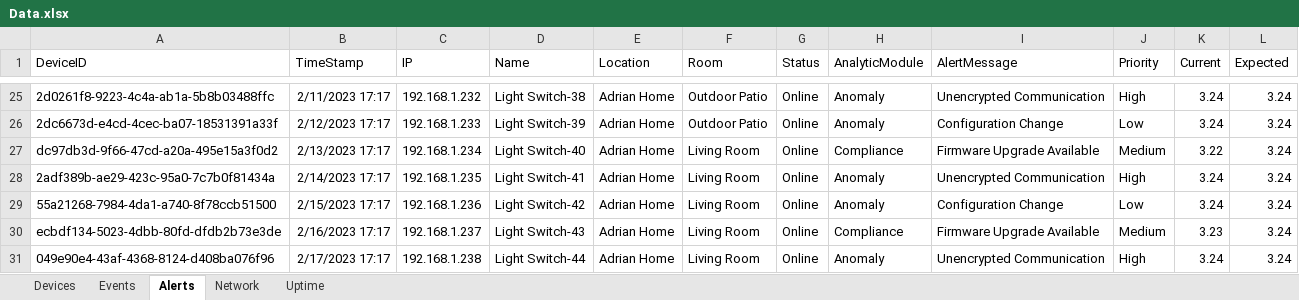
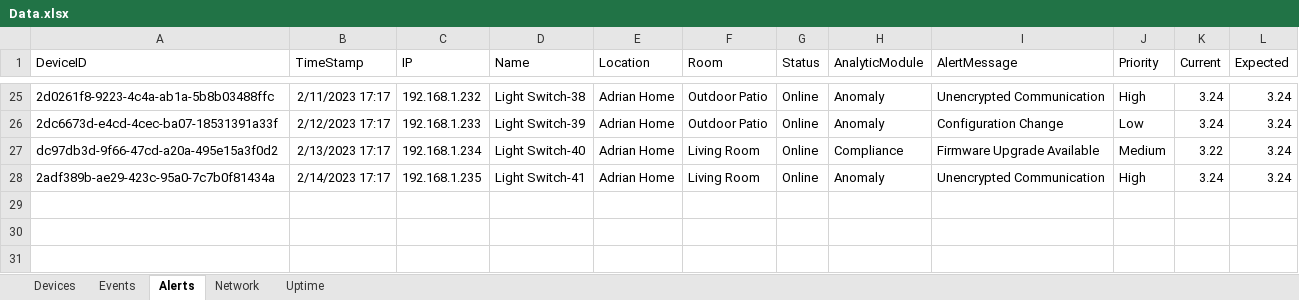
Before and after one commit to Janon000/fog-server, an Excel workbook: src/Data.xlsx, sheet Alerts, drawn as a sheet; only a part is shown, gaps mark what is left out; values as stored, in another font and other column widths than the file's, no borders; table styles not drawn; the diff names each change by its address in the sheet, - before the commit and + after, or states it on an @@ line.

```diff
--- a/src/Data.xlsx (sheet Alerts)
+++ b/src/Data.xlsx (sheet Alerts)
-row 29: 55a21268-7984-4da1-a740-8f78ccb51500 | 2/15/2023 17:17 | 192.168.1.236 | Light Switch-42 | Adrian Home | Living Room | Online | Anomaly | Configuration Change | Low | 3.24 | 3.24
-row 30: ecbdf134-5023-4dbb-80fd-dfdb2b73e3de | 2/16/2023 17:17 | 192.168.1.237 | Light Switch-43 | Adrian Home | Living Room | Online | Compliance | Firmware Upgrade Available | Medium | 3.23 | 3.24
-row 31: 049e90e4-43af-4368-8124-d408ba076f96 | 2/17/2023 17:17 | 192.168.1.238 | Light Switch-44 | Adrian Home | Living Room | Online | Anomaly | Unencrypted Communication | High | 3.24 | 3.24
```
Also changed, not shown: sheet Devices, 4 other files.
